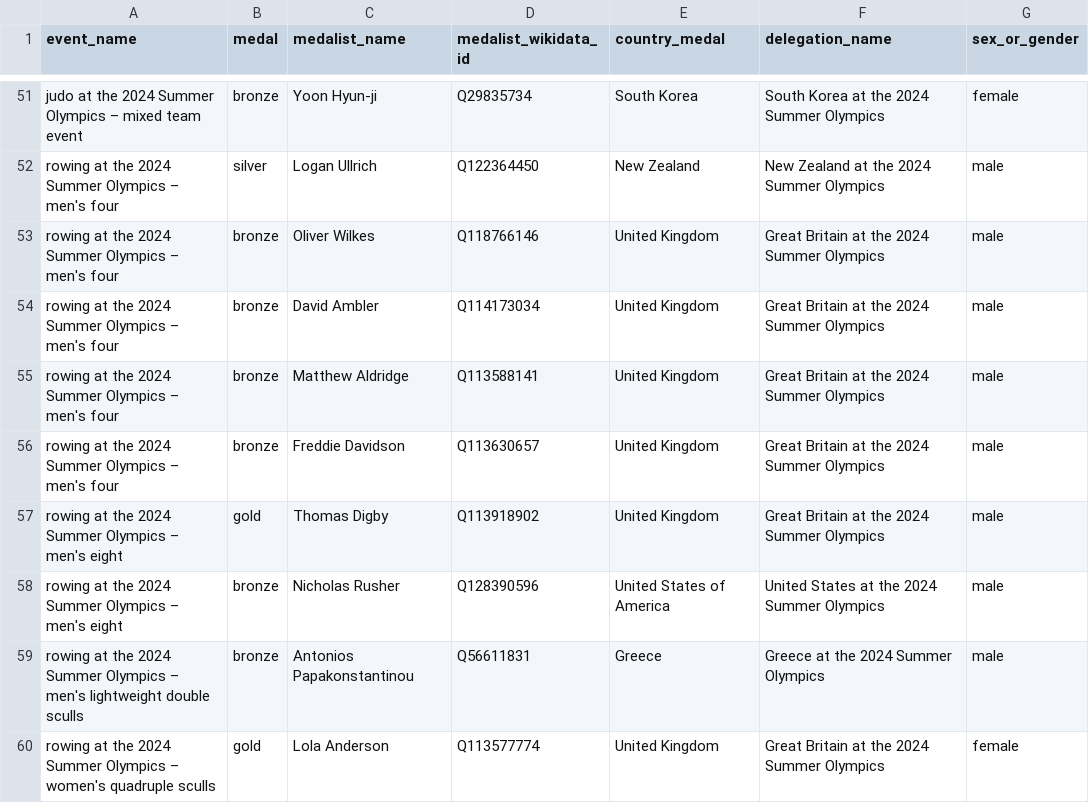
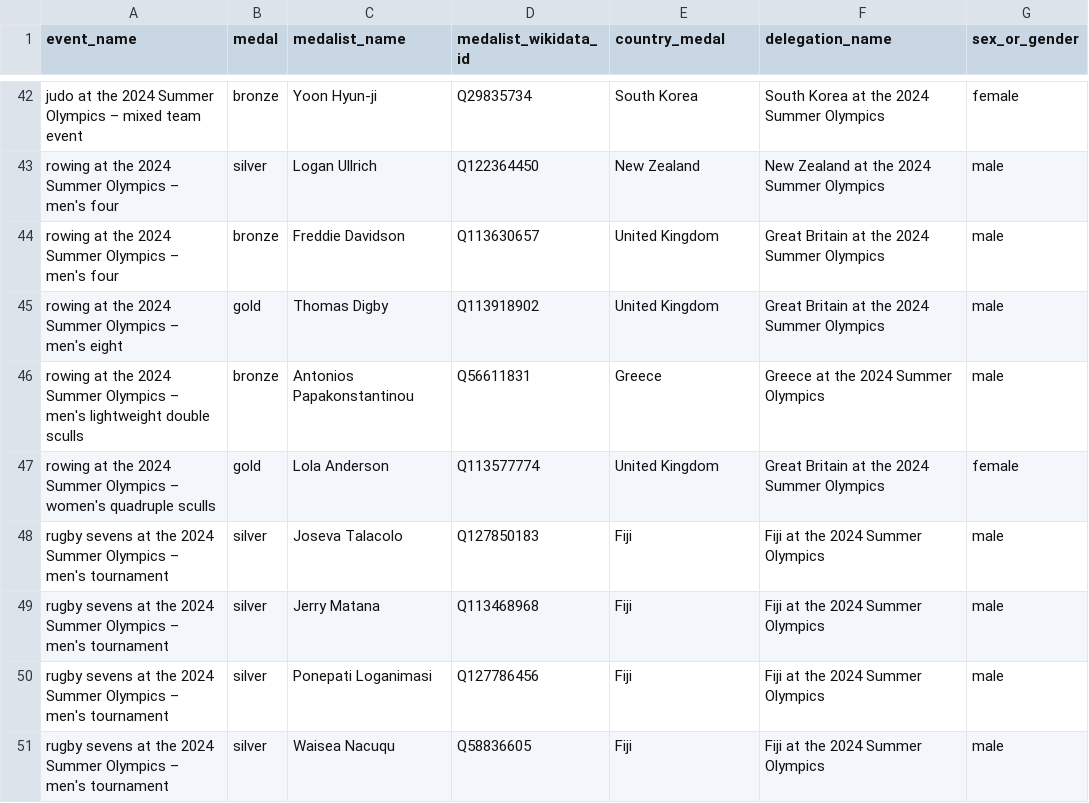
Before and after one commit to EDJNet/OlympicsGoNUTS, a CSV file: 2024/2024_medalists_missing_place_of_birth.csv, drawn as a sheet; only a part is shown, gaps mark what is left out; the shorter side is filled out with more unchanged rows; the diff covers the shown part only; the diff names each change by its address in the sheet, - before the commit and + after, or states it on an @@ line.

```diff
--- a/2024/2024_medalists_missing_place_of_birth.csv
+++ b/2024/2024_medalists_missing_place_of_birth.csv
-row 53: rowing at the 2024 Summer Olympics – men's four | bronze | Oliver Wilkes | Q118766146 | United Kingdom | Great Britain at the 2024 Summer Olympics | male
-row 54: rowing at the 2024 Summer Olympics – men's four | bronze | David Ambler | Q114173034 | United Kingdom | Great Britain at the 2024 Summer Olympics | male
-row 55: rowing at the 2024 Summer Olympics – men's four | bronze | Matthew Aldridge | Q113588141 | United Kingdom | Great Britain at the 2024 Summer Olympics | male
-row 58: rowing at the 2024 Summer Olympics – men's eight | bronze | Nicholas Rusher | Q128390596 | United States of America | United States at the 2024 Summer Olympics | male
```
Also changed, not shown: 15 removed rows elsewhere in this file, 2024/2024_medalists_missing_place_of_birth_from_NUTS_countries.csv, 2024/2024_medalists_nuts_only.csv, 5 other files.
